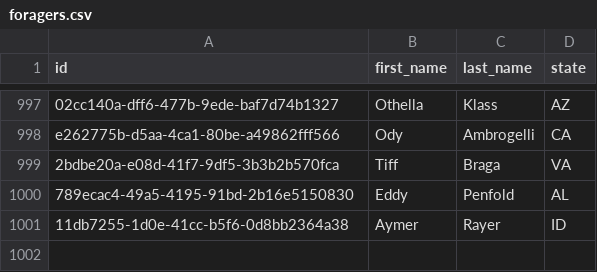
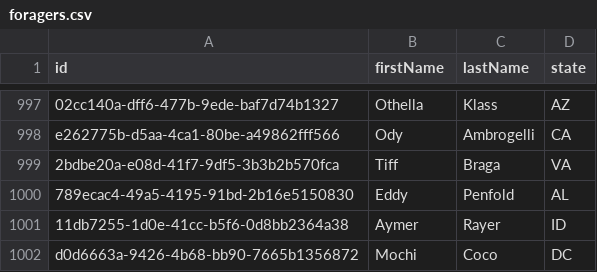
Before and after one commit to pyngo05/sustainable-foraging, a CSV file: data/foragers.csv, drawn as a sheet; only a part is shown, gaps mark what is left out; the diff names each change by its address in the sheet, - before the commit and + after, or states it on an @@ line.

Commit message:
View foragers working

```diff
--- a/data/foragers.csv
+++ b/data/foragers.csv
-B1: first_name
+B1: firstName
-C1: last_name
+C1: lastName
+row 1002: d0d6663a-9426-4b68-bb90-7665b1356872 | Mochi | Coco | DC
```
Also changed, not shown: 14 other files.
